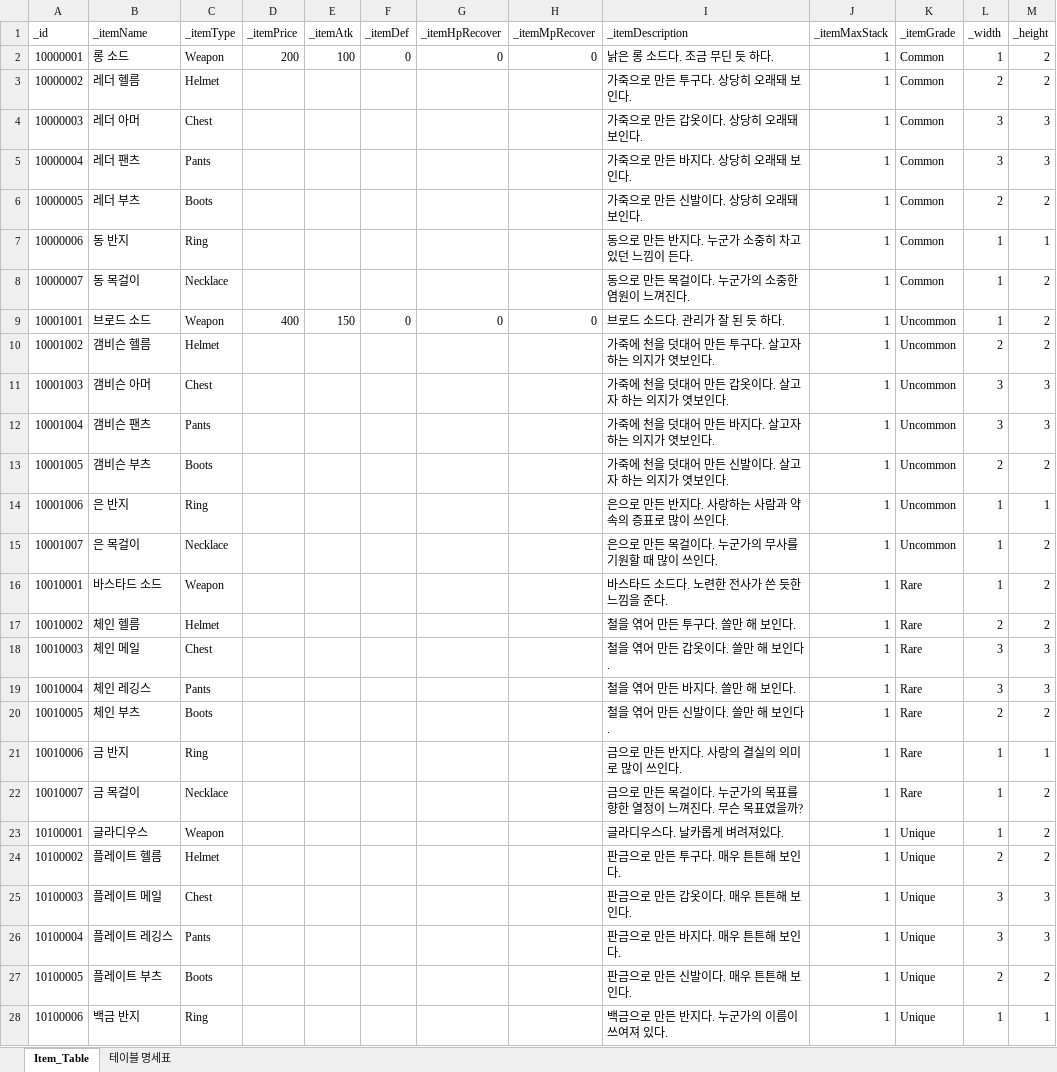
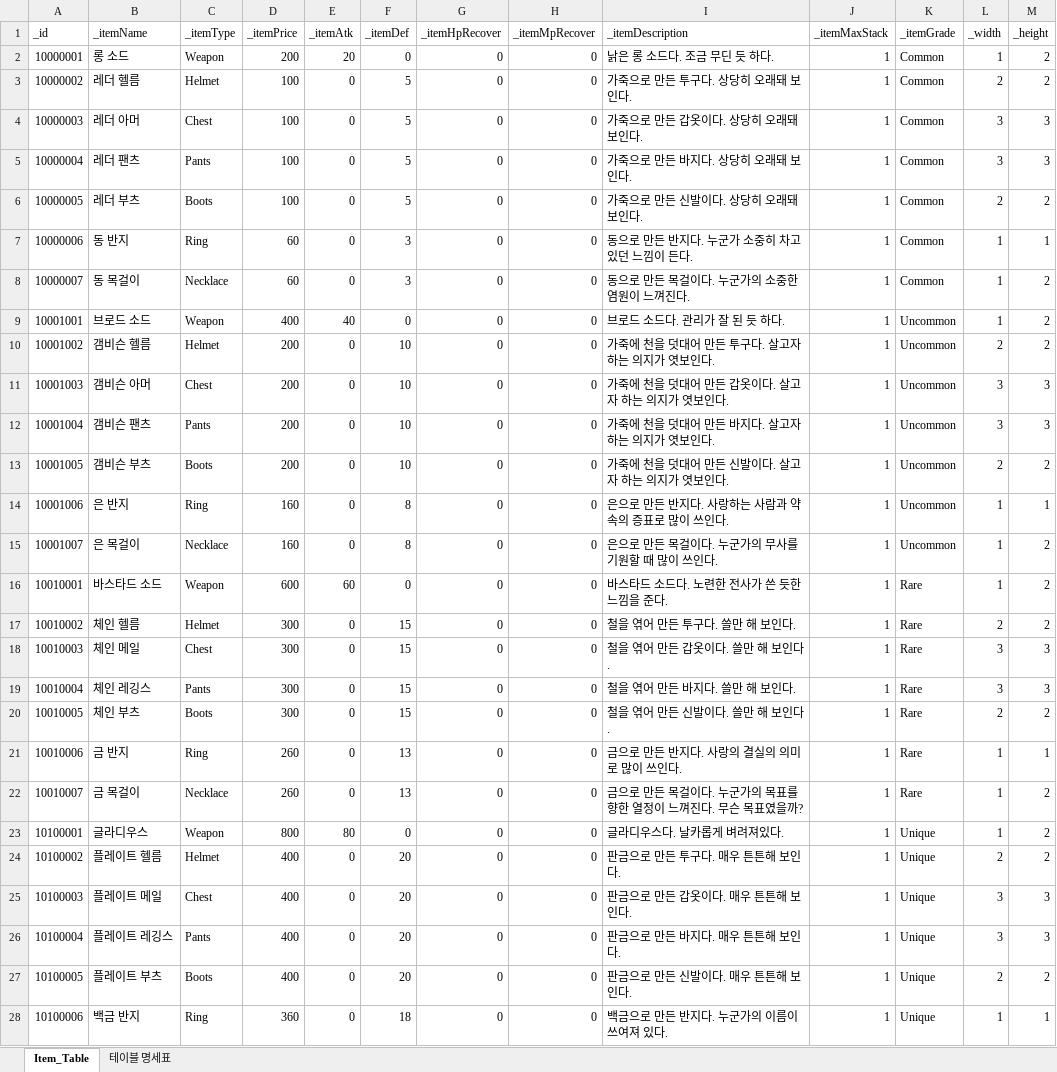
Before and after one commit to oeto2/Project_D, an Excel workbook: Assets/RawData/ItemDBSheet.xlsx, sheet Item_Table, drawn as a sheet; only a part is shown; values as stored, in another font and other column widths than the file's, no borders; table styles not drawn; the diff covers the shown part only; the diff names each change by its address in the sheet, - before the commit and + after, or states it on an @@ line.

```diff
--- a/Assets/RawData/ItemDBSheet.xlsx (sheet Item_Table)
+++ b/Assets/RawData/ItemDBSheet.xlsx (sheet Item_Table)
-E2 (_itemAtk): 100
+E2 (_itemAtk): 20
-D3:D6 (_itemPrice): (empty)
+D3:D6 (_itemPrice): 100
-E3:E8 (_itemAtk): (empty)
+E3:E8 (_itemAtk): 0
-F3:F6 (_itemDef): (empty)
+F3:F6 (_itemDef): 5
-G3:G8 (_itemHpRecover): (empty)
+G3:G8 (_itemHpRecover): 0
-H3:H8 (_itemMpRecover): (empty)
+H3:H8 (_itemMpRecover): 0
-D7:D8 (_itemPrice): (empty)
+D7:D8 (_itemPrice): 60
-F7:F8 (_itemDef): (empty)
+F7:F8 (_itemDef): 3
-E9 (_itemAtk): 150
+E9 (_itemAtk): 40
-D10:D13 (_itemPrice): (empty)
+D10:D13 (_itemPrice): 200
-E10:E15 (_itemAtk): (empty)
+E10:E15 (_itemAtk): 0
-F10:F13 (_itemDef): (empty)
+F10:F13 (_itemDef): 10
-G10:G28 (_itemHpRecover): (empty)
+G10:G28 (_itemHpRecover): 0
-H10:H28 (_itemMpRecover): (empty)
+H10:H28 (_itemMpRecover): 0
-D14:D15 (_itemPrice): (empty)
+D14:D15 (_itemPrice): 160
-F14:F15 (_itemDef): (empty)
+F14:F15 (_itemDef): 8
-D16 (_itemPrice): (empty)
+D16 (_itemPrice): 600
-E16 (_itemAtk): (empty)
+E16 (_itemAtk): 60
-F16 (_itemDef): (empty)
+F16 (_itemDef): 0
-D17:D20 (_itemPrice): (empty)
+D17:D20 (_itemPrice): 300
-E17:E22 (_itemAtk): (empty)
+E17:E22 (_itemAtk): 0
-F17:F20 (_itemDef): (empty)
+F17:F20 (_itemDef): 15
-D21:D22 (_itemPrice): (empty)
+D21:D22 (_itemPrice): 260
-F21:F22 (_itemDef): (empty)
+F21:F22 (_itemDef): 13
-D23 (_itemPrice): (empty)
+D23 (_itemPrice): 800
-E23 (_itemAtk): (empty)
+E23 (_itemAtk): 80
-F23 (_itemDef): (empty)
+F23 (_itemDef): 0
-D24:D27 (_itemPrice): (empty)
+D24:D27 (_itemPrice): 400
-E24:E28 (_itemAtk): (empty)
+E24:E28 (_itemAtk): 0
-F24:F27 (_itemDef): (empty)
+F24:F27 (_itemDef): 20
-D28 (_itemPrice): (empty)
+D28 (_itemPrice): 360
-F28 (_itemDef): (empty)
+F28 (_itemDef): 18
```
Also changed, not shown: 45 edited cells elsewhere in this sheet, Assets/RawData/ClassDBSheet.xlsx, Assets/RawData/DropPerSheet.xlsx, 8 other files.
